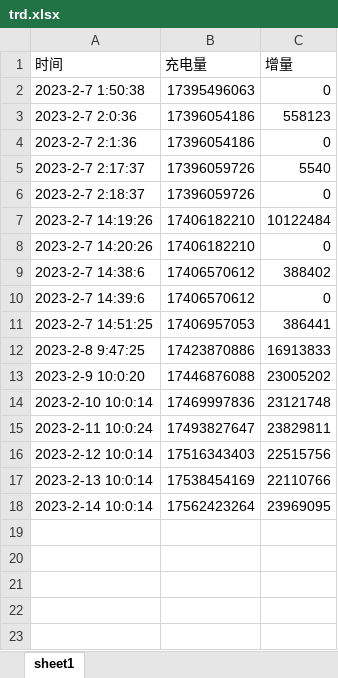
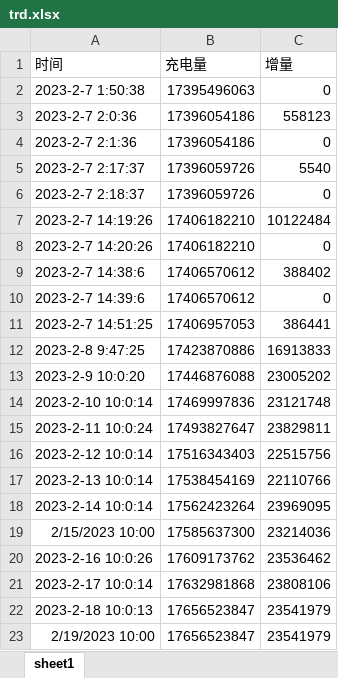
Before and after one commit to Jiangyige/puppeteer-deep, an Excel workbook: trd.xlsx, sheet sheet1, drawn as a sheet; values as stored, in another font and other column widths than the file's, no borders; the diff names each change by its address in the sheet, - before the commit and + after, or states it on an @@ line.

Commit message:
Update trd.xlsx

```diff
--- a/trd.xlsx (sheet sheet1)
+++ b/trd.xlsx (sheet sheet1)
+row 19: 2/15/2023 10:00 | 17585637300 | 23214036
+row 20: 2023-2-16 10:0:26 | 17609173762 | 23536462
+row 21: 2023-2-17 10:0:14 | 17632981868 | 23808106
+row 22: 2023-2-18 10:0:13 | 17656523847 | 23541979
+row 23: 2/19/2023 10:00 | 17656523847 | 23541979
```
